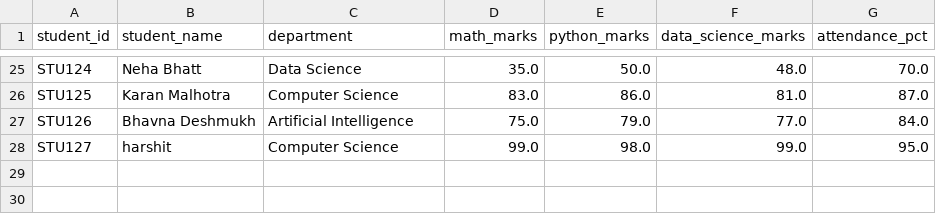
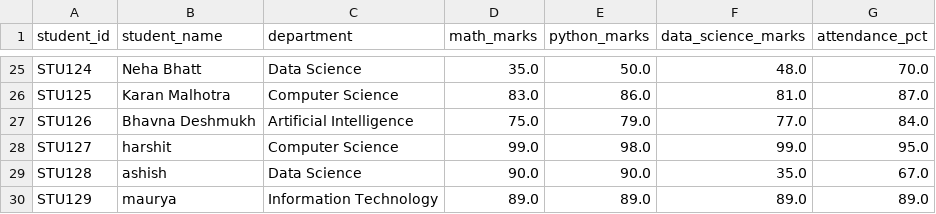
Before and after one commit to Ashishmaurya1303/Ashishmaurya1303-student-performance-analytics-system, a CSV file: data/students.csv, drawn as a sheet; only a part is shown, gaps mark what is left out.

```diff
--- a/data/students.csv
+++ b/data/students.csv
@@ -28 +28,3 @@ STU126,Bhavna Deshmukh,Artificial Intelligence,75.0,79.0,77.0,84.0
 STU127,harshit,Computer Science,99.0,98.0,99.0,95.0
+STU128,ashish,Data Science,90.0,90.0,35.0,67.0
+STU129,maurya,Information Technology,89.0,89.0,89.0,89.0
```
Also changed, not shown: 10 other files.
